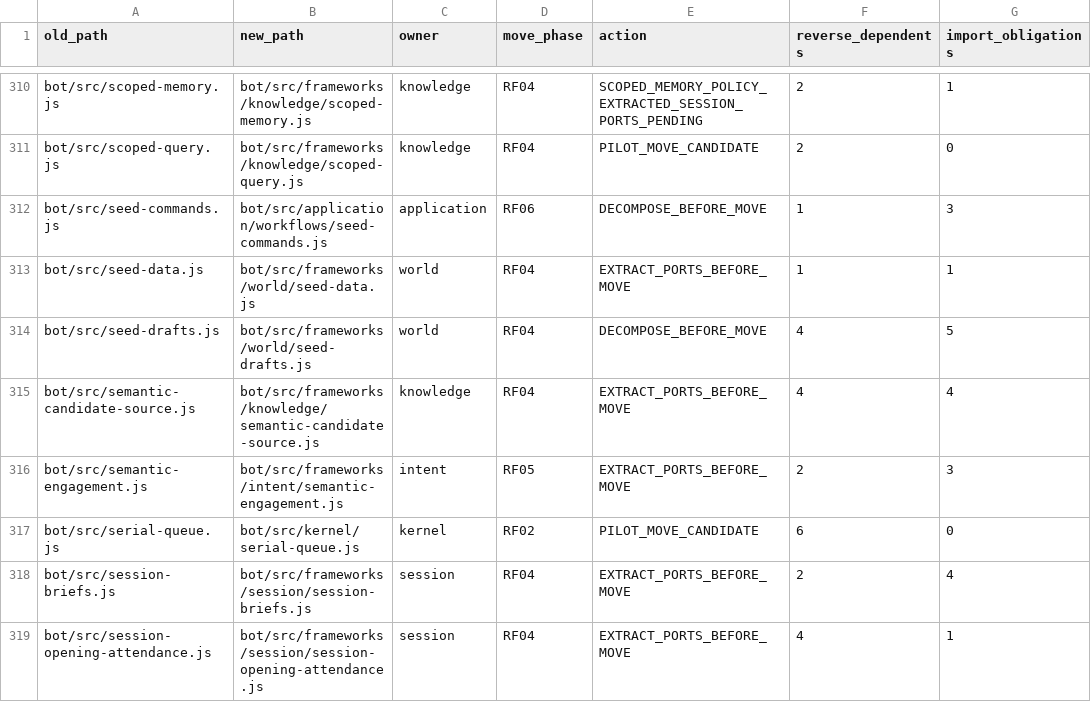
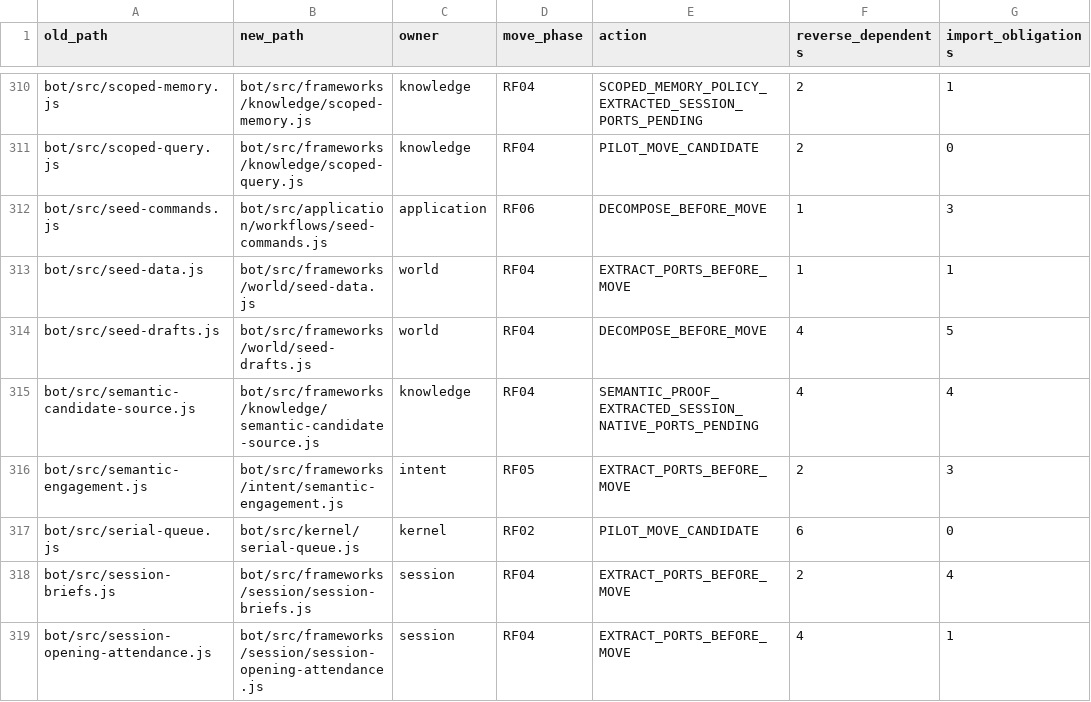
Before and after one commit to KeshireTheChaotic/Veiled_City, a CSV file: docs/Implementation_Plans/Framework_Refactor/SOURCE_RELOCATION_CROSSWALK.csv, drawn as a sheet; only a part is shown, gaps mark what is left out.

Commit message:
RF04-F03 isolate exact typed owner source and canon proposal proof

```diff
--- a/docs/Implementation_Plans/Framework_Refactor/SOURCE_RELOCATION_CROSSWALK.csv
+++ b/docs/Implementation_Plans/Framework_Refactor/SOURCE_RELOCATION_CROSSWALK.csv
@@ -314,3 +314,3 @@ old_path,new_path,owner,move_phase,action,reverse_dependents,import_obligations
 "bot/src/seed-drafts.js","bot/src/frameworks/world/seed-drafts.js","world","RF04","DECOMPOSE_BEFORE_MOVE","4","5"
-"bot/src/semantic-candidate-source.js","bot/src/frameworks/knowledge/semantic-candidate-source.js","knowledge","RF04","EXTRACT_PORTS_BEFORE_MOVE","4","4"
+"bot/src/semantic-candidate-source.js","bot/src/frameworks/knowledge/semantic-candidate-source.js","knowledge","RF04","SEMANTIC_PROOF_EXTRACTED_SESSION_NATIVE_PORTS_PENDING","4","4"
 "bot/src/semantic-engagement.js","bot/src/frameworks/intent/semantic-engagement.js","intent","RF05","EXTRACT_PORTS_BEFORE_MOVE","2","3"
```
Also changed, not shown: 14 other files.
